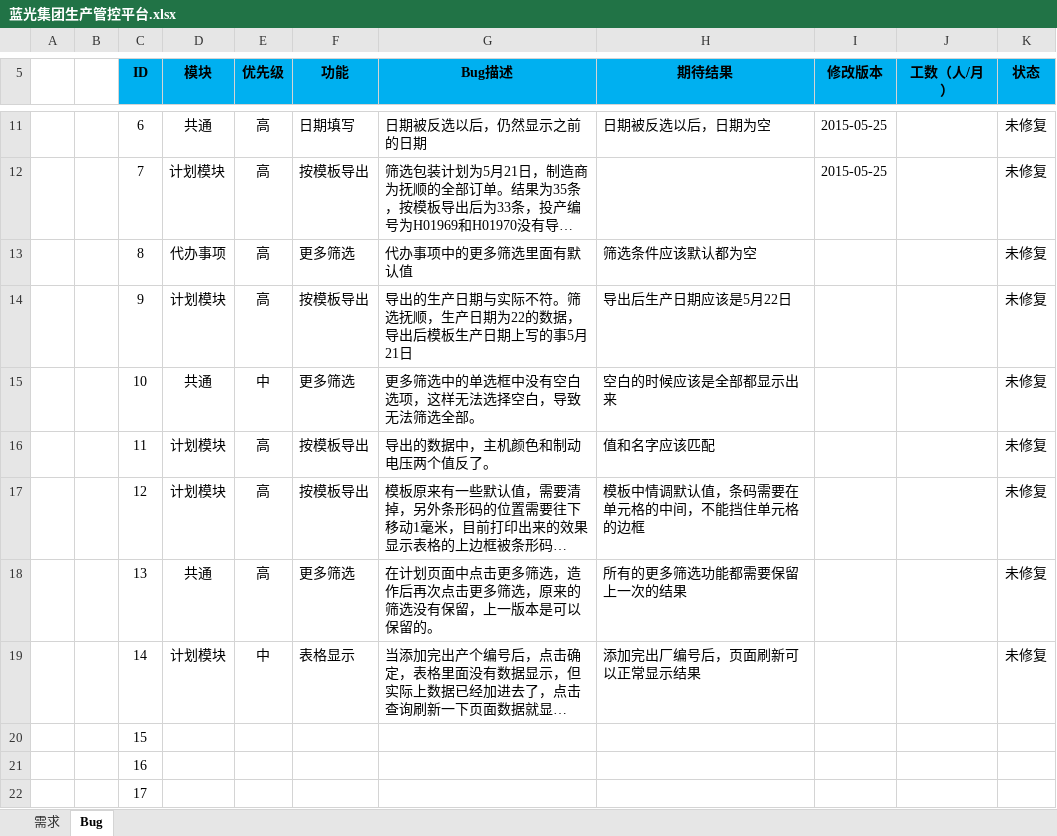
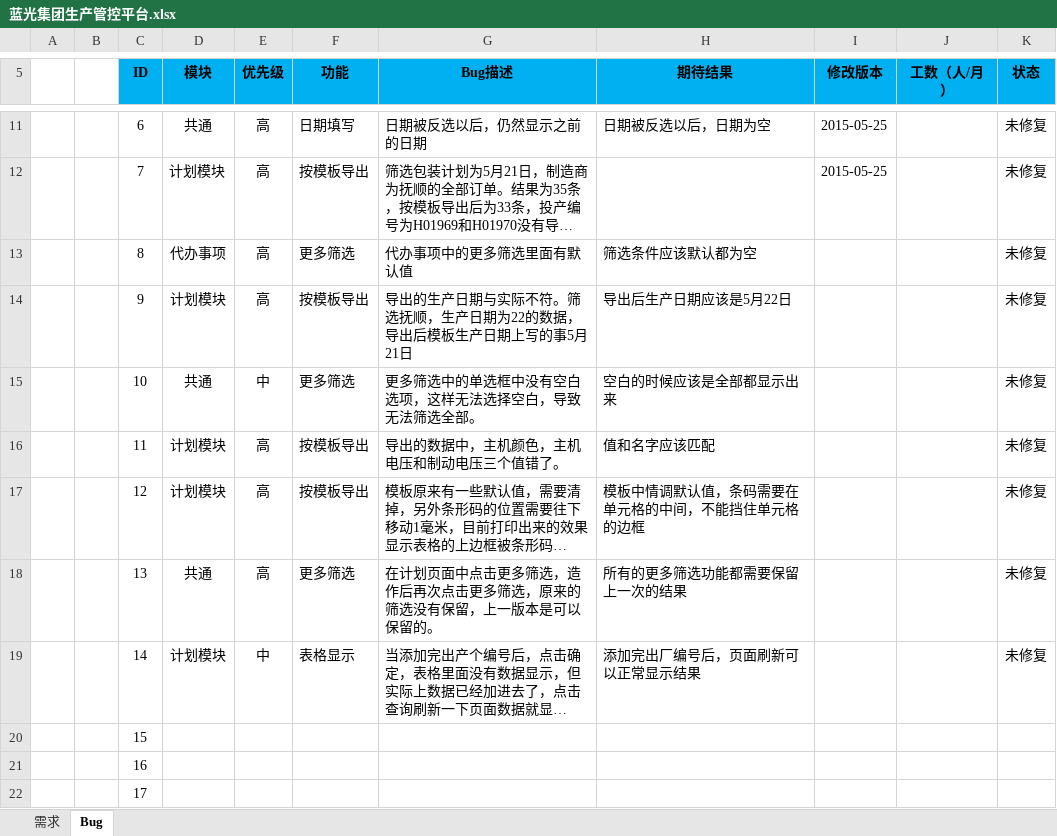
Before and after one commit to Patrick-Wang/BlueRay, an Excel workbook: Documentation/蓝光集团生产管控平台.xlsx, sheet Bug, drawn as a sheet; only a part is shown, gaps mark what is left out; long unchanged cells end in …; values as stored, in another font and other column widths than the file's, no borders; the diff names each change by its address in the sheet, - before the commit and + after, or states it on an @@ line.

Commit message:
更改Bug描述

```diff
--- a/Documentation/蓝光集团生产管控平台.xlsx (sheet Bug)
+++ b/Documentation/蓝光集团生产管控平台.xlsx (sheet Bug)
-G16 (Bug描述): 导出的数据中，主机颜色和制动电压两个值反了。
+G16 (Bug描述): 导出的数据中，主机颜色，主机电压和制动电压三个值错了。
```
